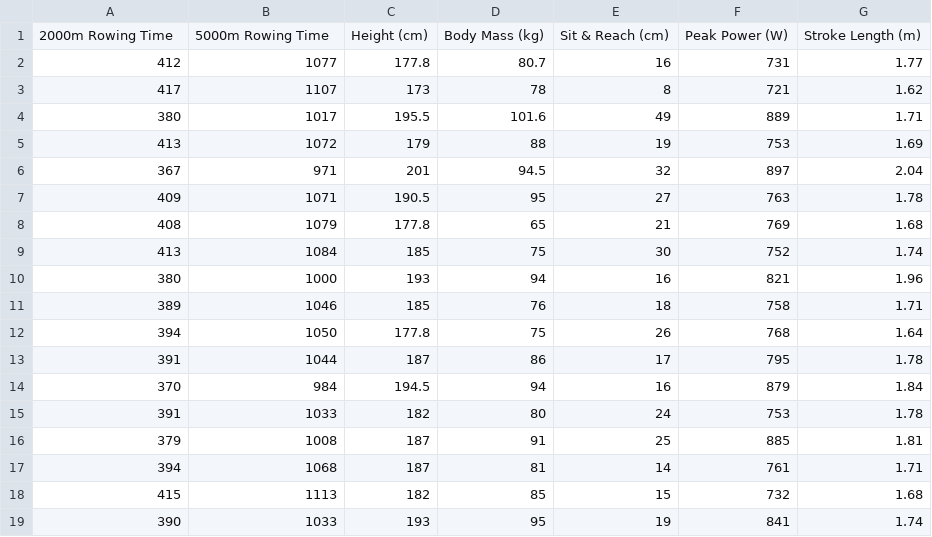
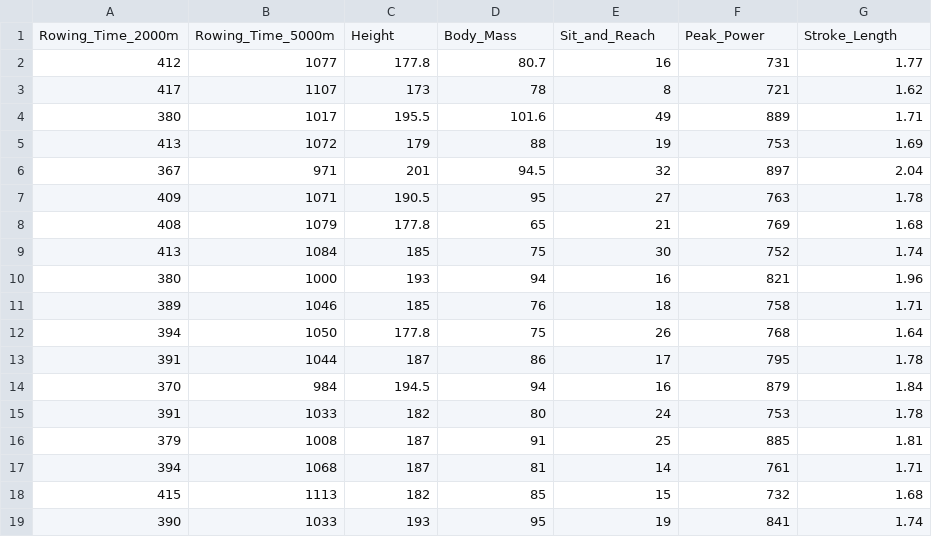
Before and after one commit to FriggyStudios/statistics_tutorials, a CSV file: data/chapter_6/ROWING5000M.CSV, drawn as a sheet; removed rows and columns are numbered as before the commit, all else as after; the diff names each change by its address in the sheet, - before the commit and + after, or states it on an @@ line.

```diff
--- a/data/chapter_6/ROWING5000M.CSV
+++ b/data/chapter_6/ROWING5000M.CSV
-row 1: 2000m Rowing Time | 5000m Rowing Time | Height (cm) | Body Mass (kg) | Sit & Reach (cm) | Peak Power (W) | Stroke Length (m)
+row 1: Rowing_Time_2000m | Rowing_Time_5000m | Height | Body_Mass | Sit_and_Reach | Peak_Power | Stroke_Length
```
Also changed, not shown: data/chapter_6/%BODY FAT MALE.CSV, data/chapter_6/CYCLINGPOWER.CSV, 26 other files.
